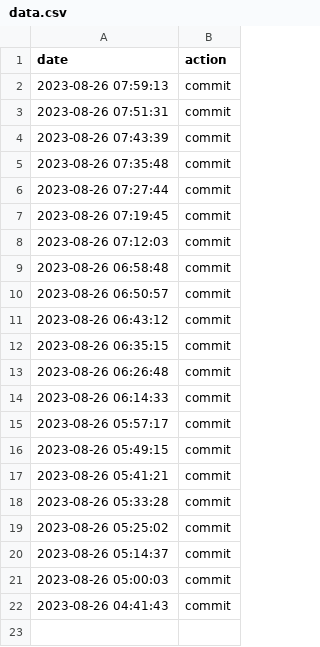
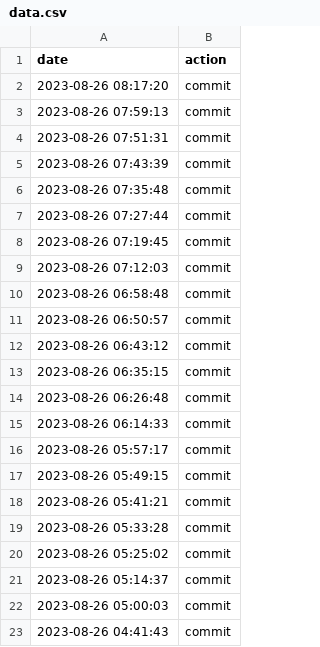
Before and after one commit to aikeji/autocommit, a CSV file: data.csv, drawn as a sheet.

Commit message:
action:Sat Aug 26 08:17:20 UTC 2023

```diff
--- a/data.csv
+++ b/data.csv
@@ -1,2 +1,3 @@
 date,action
+2023-08-26 08:17:20,commit
 2023-08-26 07:59:13,commit
```
Also changed, not shown: 1 other file.
